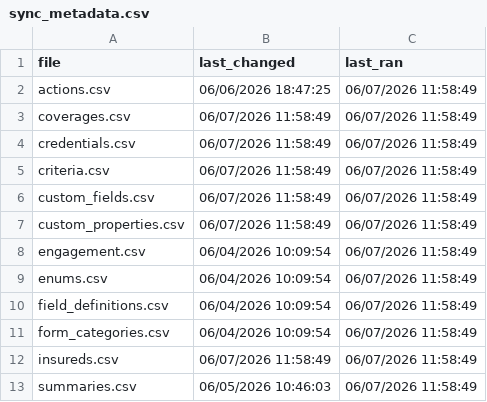
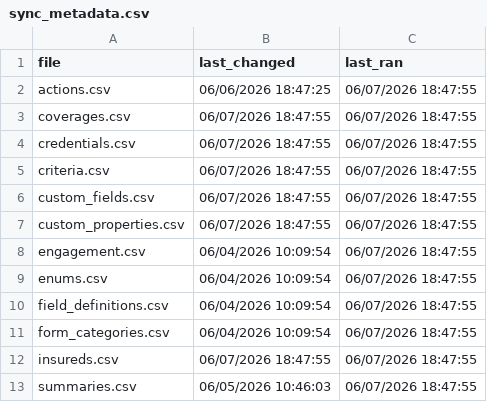
Before and after one commit to HUBCertSecure/client-management-platform, a CSV file: data/evident/sync_metadata.csv, drawn as a sheet.

```diff
--- a/data/evident/sync_metadata.csv
+++ b/data/evident/sync_metadata.csv
@@ -1,13 +1,13 @@
 file,last_changed,last_ran
-actions.csv,06/06/2026 18:47:25,06/07/2026 11:58:49
-coverages.csv,06/07/2026 11:58:49,06/07/2026 11:58:49
-credentials.csv,06/07/2026 11:58:49,06/07/2026 11:58:49
-criteria.csv,06/07/2026 11:58:49,06/07/2026 11:58:49
-custom_fields.csv,06/07/2026 11:58:49,06/07/2026 11:58:49
-custom_properties.csv,06/07/2026 11:58:49,06/07/2026 11:58:49
-engagement.csv,06/04/2026 10:09:54,06/07/2026 11:58:49
-enums.csv,06/04/2026 10:09:54,06/07/2026 11:58:49
-field_definitions.csv,06/04/2026 10:09:54,06/07/2026 11:58:49
-form_categories.csv,06/04/2026 10:09:54,06/07/2026 11:58:49
-insureds.csv,06/07/2026 11:58:49,06/07/2026 11:58:49
-summaries.csv,06/05/2026 10:46:03,06/07/2026 11:58:49
+actions.csv,06/06/2026 18:47:25,06/07/2026 18:47:55
+coverages.csv,06/07/2026 18:47:55,06/07/2026 18:47:55
+credentials.csv,06/07/2026 18:47:55,06/07/2026 18:47:55
+criteria.csv,06/07/2026 18:47:55,06/07/2026 18:47:55
+custom_fields.csv,06/07/2026 18:47:55,06/07/2026 18:47:55
+custom_properties.csv,06/07/2026 18:47:55,06/07/2026 18:47:55
+engagement.csv,06/04/2026 10:09:54,06/07/2026 18:47:55
+enums.csv,06/04/2026 10:09:54,06/07/2026 18:47:55
+field_definitions.csv,06/04/2026 10:09:54,06/07/2026 18:47:55
+form_categories.csv,06/04/2026 10:09:54,06/07/2026 18:47:55
+insureds.csv,06/07/2026 18:47:55,06/07/2026 18:47:55
+summaries.csv,06/05/2026 10:46:03,06/07/2026 18:47:55
```
Also changed, not shown: 6 other files.
